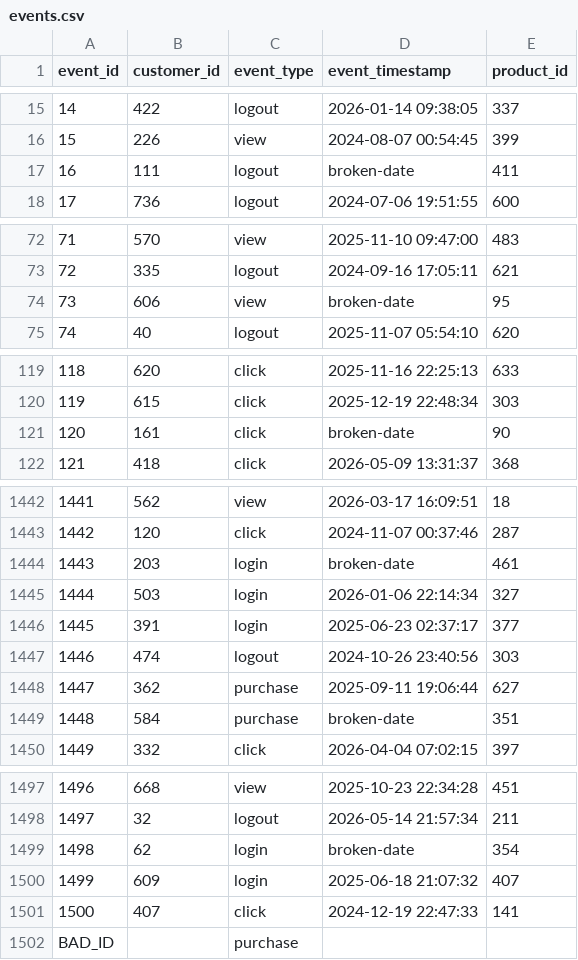
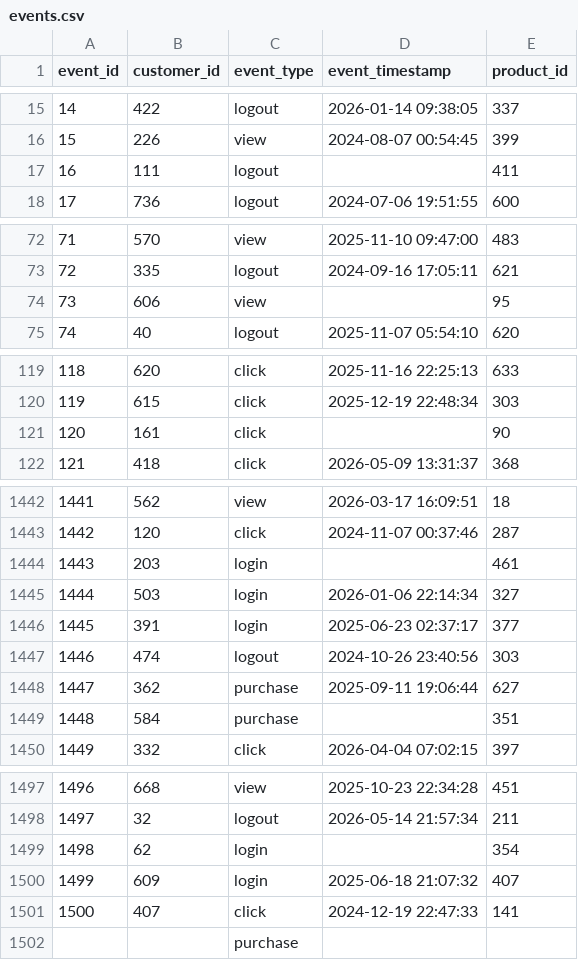
Before and after one commit to schoolboytemik/mos_test, a CSV file: task3/data/cleaned/events.csv, drawn as a sheet; only a part is shown, gaps mark what is left out; the diff covers the shown part only.

```diff
--- a/task3/data/cleaned/events.csv
+++ b/task3/data/cleaned/events.csv
@@ -16,3 +16,3 @@ event_id,customer_id,event_type,event_timestamp,product_id
 15,226,view,2024-08-07 00:54:45,399
-16,111,logout,broken-date,411
+16,111,logout,,411
 17,736,logout,2024-07-06 19:51:55,600
@@ -73,3 +73,3 @@ event_id,customer_id,event_type,event_timestamp,product_id
 72,335,logout,2024-09-16 17:05:11,621
-73,606,view,broken-date,95
+73,606,view,,95
 74,40,logout,2025-11-07 05:54:10,620
@@ -120,3 +120,3 @@ event_id,customer_id,event_type,event_timestamp,product_id
 119,615,click,2025-12-19 22:48:34,303
-120,161,click,broken-date,90
+120,161,click,,90
 121,418,click,2026-05-09 13:31:37,368
@@ -1443,3 +1443,3 @@ event_id,customer_id,event_type,event_timestamp,product_id
 1442,120,click,2024-11-07 00:37:46,287
-1443,203,login,broken-date,461
+1443,203,login,,461
 1444,503,login,2026-01-06 22:14:34,327
@@ -1448,3 +1448,3 @@ event_id,customer_id,event_type,event_timestamp,product_id
 1447,362,purchase,2025-09-11 19:06:44,627
-1448,584,purchase,broken-date,351
+1448,584,purchase,,351
 1449,332,click,2026-04-04 07:02:15,397
@@ -1498,5 +1498,5 @@ event_id,customer_id,event_type,event_timestamp,product_id
 1497,32,logout,2026-05-14 21:57:34,211
-1498,62,login,broken-date,354
+1498,62,login,,354
 1499,609,login,2025-06-18 21:07:32,407
 1500,407,click,2024-12-19 22:47:33,141
-BAD_ID,,purchase,,
+,,purchase,,
```
Also changed, not shown: 44 edited cells elsewhere in this file, task3/data/cleaned/customers.csv, task3/data/cleaned/payments.csv, 14 other files.
